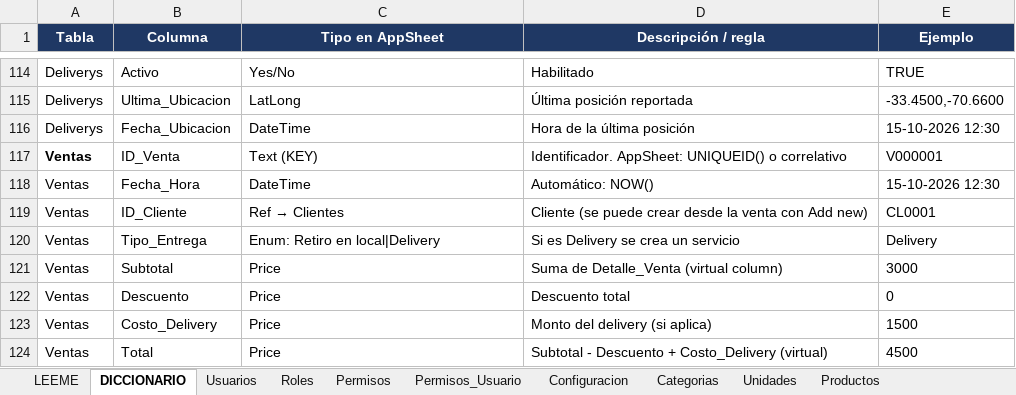
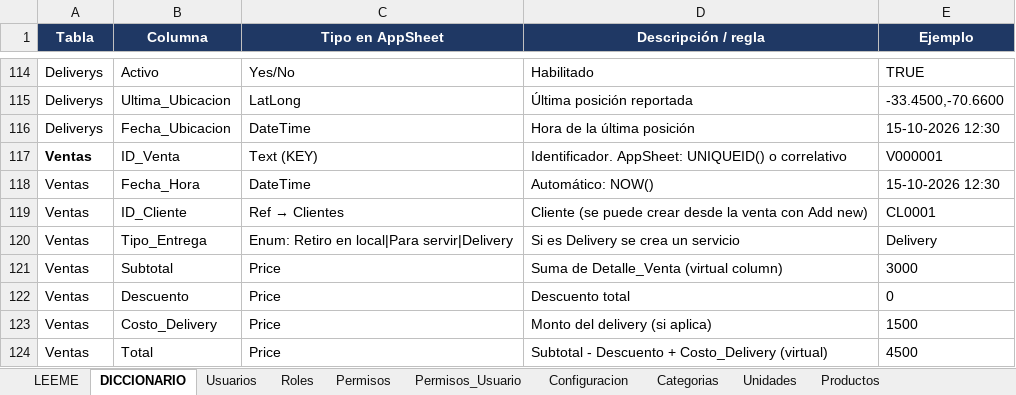
Before and after one commit to corniog/Delivery, an Excel workbook: docs/BaseDatos_Plantilla.xlsx, sheet DICCIONARIO, drawn as a sheet; only a part is shown, gaps mark what is left out; values as stored, in another font and other column widths than the file's, no borders; the diff names each change by its address in the sheet, - before the commit and + after, or states it on an @@ line.

```diff
--- a/docs/BaseDatos_Plantilla.xlsx (sheet DICCIONARIO)
+++ b/docs/BaseDatos_Plantilla.xlsx (sheet DICCIONARIO)
-C120 (Tipo en AppSheet): Enum: Retiro en local|Delivery
+C120 (Tipo en AppSheet): Enum: Retiro en local|Para servir|Delivery
```
Also changed, not shown: 9 other files.
